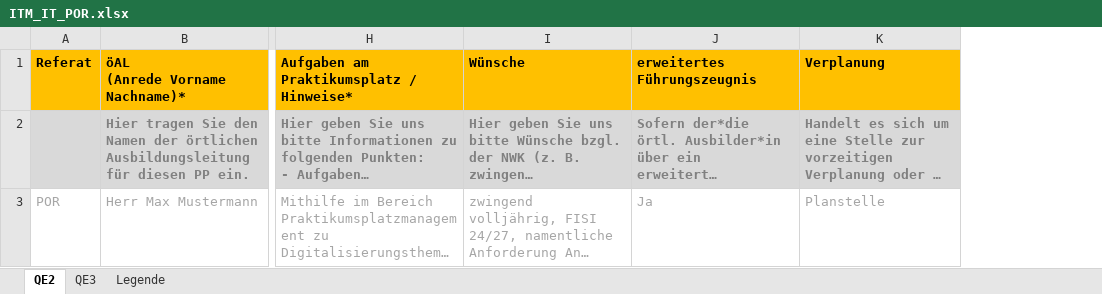
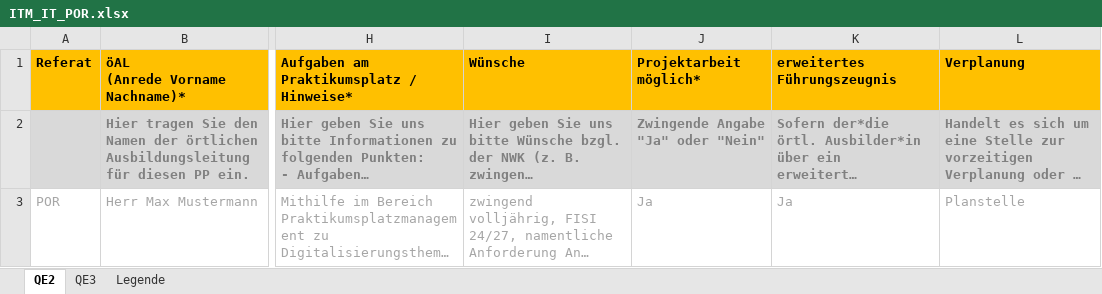
Before and after one commit to it-at-m/Praktikumsplaner, an Excel workbook: praktikumsplaner-backend/src/main/resources-non-filtered/templates/ITM_IT_POR.xlsx, sheet QE2, drawn as a sheet; only a part is shown, gaps mark what is left out; long unchanged cells end in …; values as stored, in another font and other column widths than the file's, no borders; conditional formats not drawn; the diff names each change by its address in the sheet, - before the commit and + after, or states it on an @@ line.

Commit message:
Projektarbeit is back again (#570)
* Add Projektarbeit to export (again)

* Update praktikumsplaner-backend/src/test/java/de/muenchen/oss/praktikumsplaner/service/ExcelExportServiceTest.java

Co-authored-by: coderabbitai[bot] <136622811+coderabbitai[bot]@users.noreply.github.com>

---------

Co-authored-by: coderabbitai[bot] <136622811+coderabbitai[bot]@users.noreply.github.com>

```diff
--- a/praktikumsplaner-backend/src/main/resources-non-filtered/templates/ITM_IT_POR.xlsx (sheet QE2)
+++ b/praktikumsplaner-backend/src/main/resources-non-filtered/templates/ITM_IT_POR.xlsx (sheet QE2)
+column J (Projektarbeit möglich*), rows 2-3: Zwingende Angabe "Ja" oder "Nein" | Ja
```
Also changed, not shown: 3 other files.
